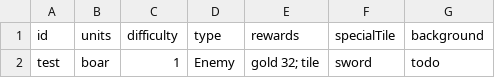
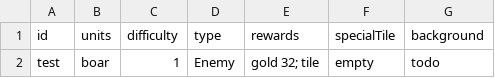
Before and after one commit to beneficii/blocks-puzzle-rpg, a CSV file: Assets/Game/Data/Tables/Stages.csv, drawn as a sheet.

```diff
--- a/Assets/Game/Data/Tables/Stages.csv
+++ b/Assets/Game/Data/Tables/Stages.csv
@@ -1,2 +1,2 @@
 id|units|difficulty|type|rewards|specialTile|background
-test|boar|1|Enemy|gold 32; tile|sword|todo
+test|boar|1|Enemy|gold 32; tile|empty|todo
```
Also changed, not shown: Assets/Game/Data/Tables/Tiles.csv, 55 other files.
